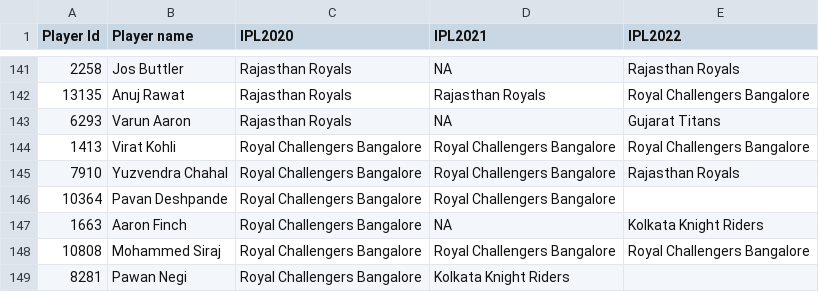
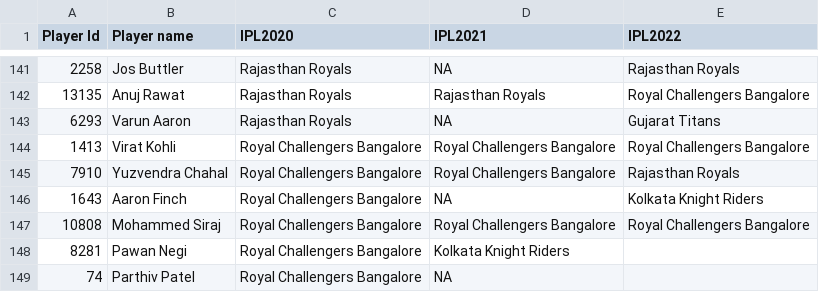
Before and after one commit to Dhanashri30/Thesis, a CSV file: Yearwise teams.csv, drawn as a sheet; only a part is shown, gaps mark what is left out; the shorter side is filled out with more unchanged rows.

Commit message:
Add files via upload

```diff
--- a/Yearwise teams.csv
+++ b/Yearwise teams.csv
@@ -151,4 +151,3 @@ Jos Buttler",Rajasthan Royals,NA,Rajasthan Royals
 7910,Yuzvendra Chahal,Royal Challengers Bangalore,Royal Challengers Bangalore,Rajasthan Royals
-10364,Pavan Deshpande,Royal Challengers Bangalore,Royal Challengers Bangalore,
-1663,Aaron Finch,Royal Challengers Bangalore,NA,Kolkata Knight Riders
+1643,Aaron Finch,Royal Challengers Bangalore,NA,Kolkata Knight Riders
 10808,Mohammed Siraj,Royal Challengers Bangalore,Royal Challengers Bangalore,Royal Challengers Bangalore
```
